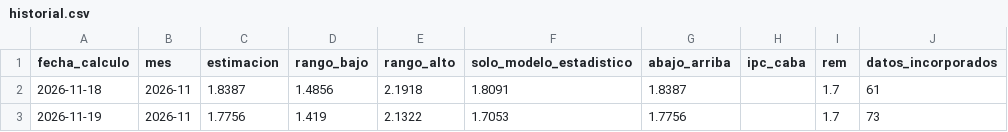
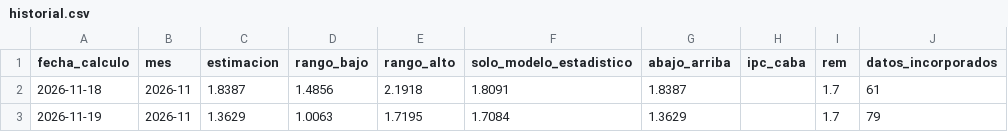
Before and after one commit to santirecco/ipc-nowcast, a CSV file: data/nowcast/historial.csv, drawn as a sheet; only a part is shown; the diff names each change by its address in the sheet, - before the commit and + after, or states it on an @@ line.

```diff
--- a/data/nowcast/historial.csv
+++ b/data/nowcast/historial.csv
-C3 (estimacion): 1.7756
+C3 (estimacion): 1.3629
-D3 (rango_bajo): 1.419
+D3 (rango_bajo): 1.0063
-E3 (rango_alto): 2.1322
+E3 (rango_alto): 1.7195
-F3 (solo_modelo_estadistico): 1.7053
+F3 (solo_modelo_estadistico): 1.7084
-G3 (abajo_arriba): 1.7756
+G3 (abajo_arriba): 1.3629
-J3 (datos_incorporados): 73
+J3 (datos_incorporados): 79
```
Also changed, not shown: data/nowcast/ultimo_informacion.csv, data/precios/adelantados_backtest.csv, 19 other files.
